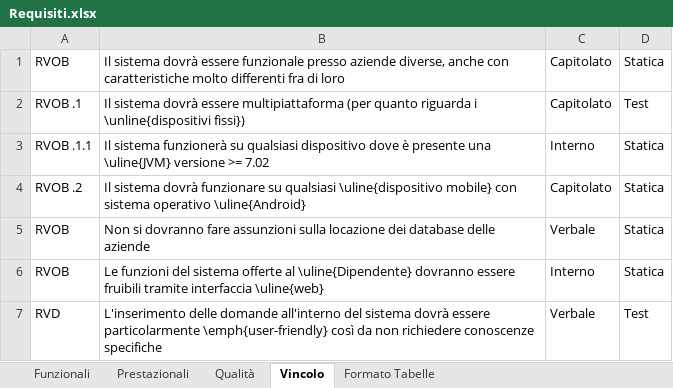
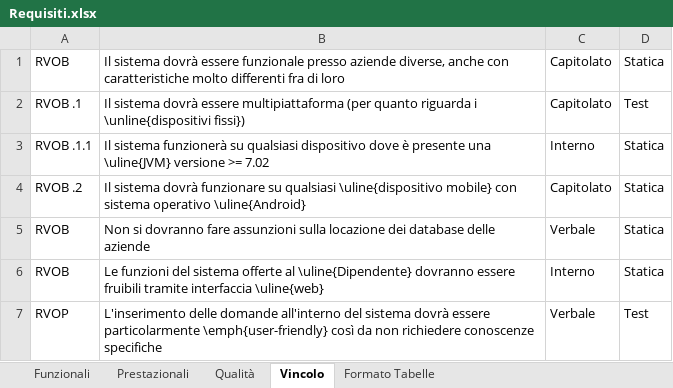
Before and after one commit to TeamCommitted/Team-Committed---Documenti, an Excel workbook: RP/Esterni/Analisi dei Requisiti/Requisiti.xlsx, sheet Vincolo, drawn as a sheet; values as stored, in another font and other column widths than the file's, no borders; the diff names each change by its address in the sheet, - before the commit and + after, or states it on an @@ line.

```diff
--- a/RP/Esterni/Analisi dei Requisiti/Requisiti.xlsx (sheet Vincolo)
+++ b/RP/Esterni/Analisi dei Requisiti/Requisiti.xlsx (sheet Vincolo)
-A7: RVD
+A7: RVOP
```
Also changed, not shown: sheet Funzionali, sheet Prestazionali, sheet Qualità.
